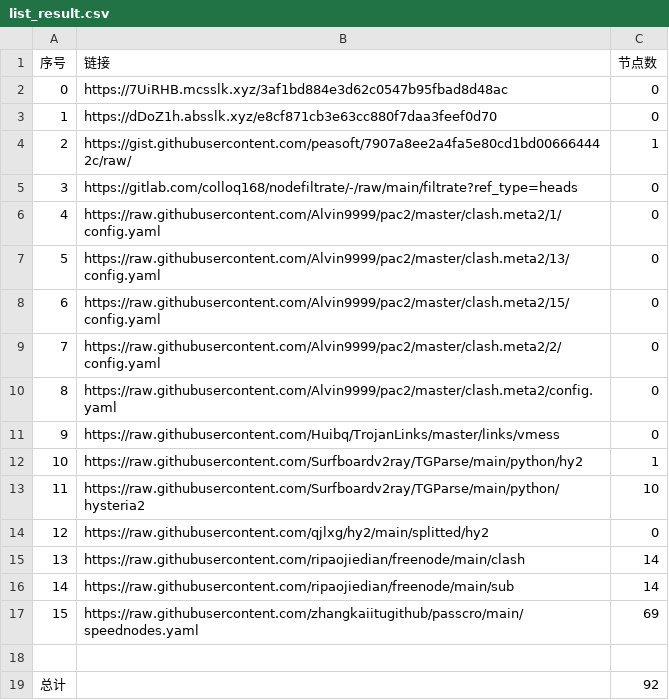
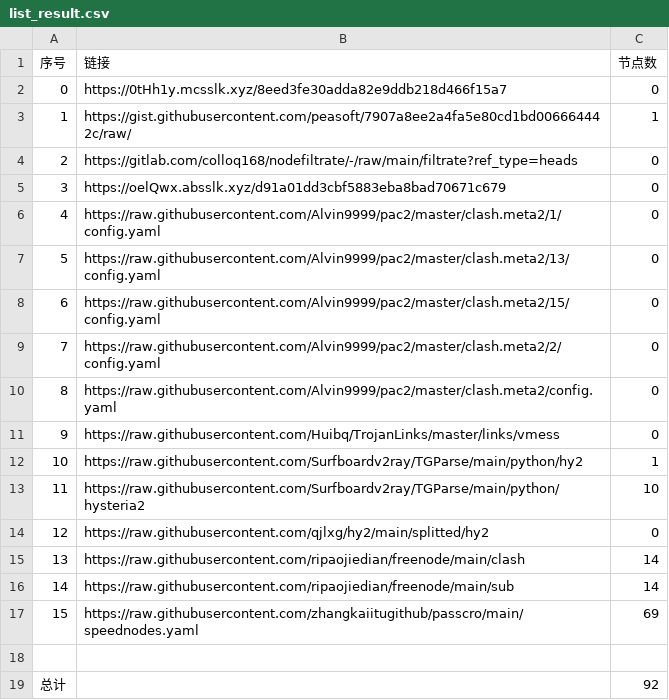
Before and after one commit to my-tv1/NoMoreWalls, a CSV file: list_result.csv, drawn as a sheet; removed rows and columns are numbered as before the commit, all else as after; the diff names each change by its address in the sheet, - before the commit and + after, or states it on an @@ line.

```diff
--- a/list_result.csv
+++ b/list_result.csv
-B2 (链接): https://7UiRHB.mcsslk.xyz/3af1bd884e3d62c0547b95fbad8d48ac
+B2 (链接): https://0tHh1y.mcsslk.xyz/8eed3fe30adda82e9ddb218d466f15a7
-row 3: 1 | https://dDoZ1h.absslk.xyz/e8cf871cb3e63cc880f7daa3feef0d70 | 0
@@ column A (序号) renumbered between rows 3 and 4 @@
+row 5: 3 | https://oelQwx.absslk.xyz/d91a01dd3cbf5883eba8bad70671c679 | 0
```
Also changed, not shown: 3 other files.
